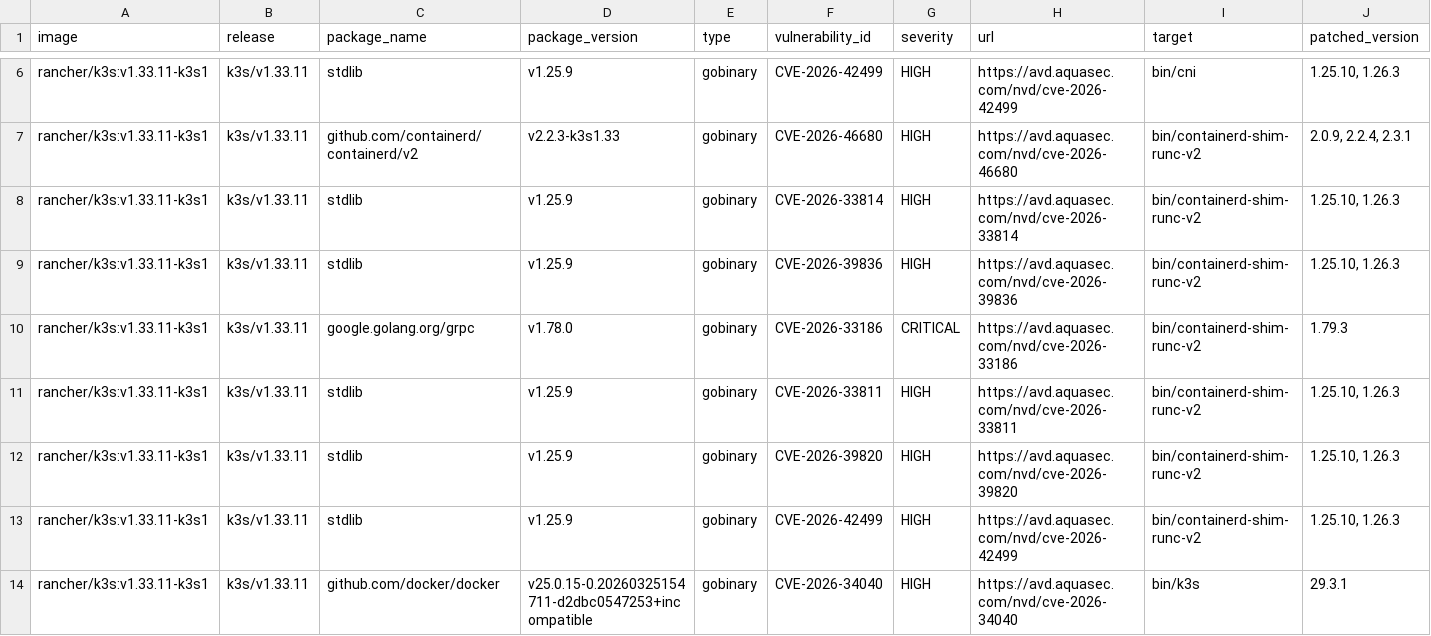
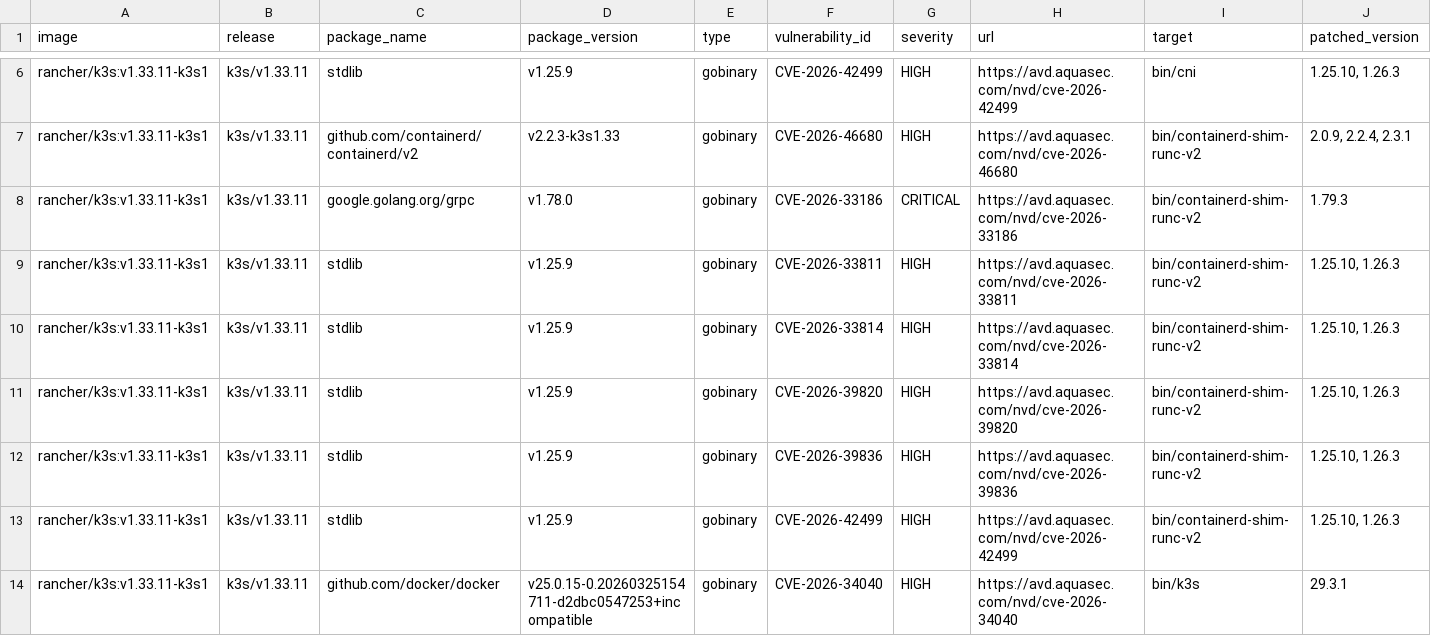
Before and after one commit to k3s-io/scans, a CSV file: docs/csv/report-k3s-v1.33.11-cves.csv, drawn as a sheet; only a part is shown, gaps mark what is left out; removed rows and columns are numbered as before the commit, all else as after; rows hold the shown columns only; the diff names each change by its address in the sheet, - before the commit and + after, or states it on an @@ line.

```diff
--- a/docs/csv/report-k3s-v1.33.11-cves.csv
+++ b/docs/csv/report-k3s-v1.33.11-cves.csv
-row 8: rancher/k3s:v1.33.11-k3s1 | k3s/v1.33.11 | stdlib | v1.25.9 | gobinary | CVE-2026-33814 | HIGH | https://avd.aquasec.com/nvd/cve-2026-33814 | bin/containerd-shim-runc-v2 | 1.25.10, 1.26.3
-row 9: rancher/k3s:v1.33.11-k3s1 | k3s/v1.33.11 | stdlib | v1.25.9 | gobinary | CVE-2026-39836 | HIGH | https://avd.aquasec.com/nvd/cve-2026-39836 | bin/containerd-shim-runc-v2 | 1.25.10, 1.26.3
+row 10: rancher/k3s:v1.33.11-k3s1 | k3s/v1.33.11 | stdlib | v1.25.9 | gobinary | CVE-2026-33814 | HIGH | https://avd.aquasec.com/nvd/cve-2026-33814 | bin/containerd-shim-runc-v2 | 1.25.10, 1.26.3
+row 12: rancher/k3s:v1.33.11-k3s1 | k3s/v1.33.11 | stdlib | v1.25.9 | gobinary | CVE-2026-39836 | HIGH | https://avd.aquasec.com/nvd/cve-2026-39836 | bin/containerd-shim-runc-v2 | 1.25.10, 1.26.3
```
Also changed, not shown: docs/csv/report-k3s-v1.33.12-cves.csv, docs/csv/report-k3s-v1.34.7-cves.csv, 18 other files.
